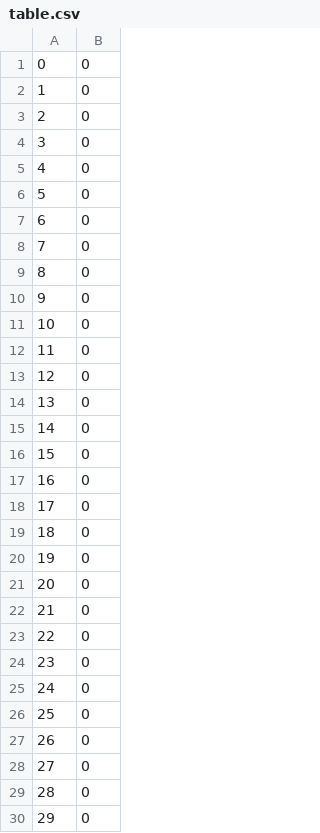
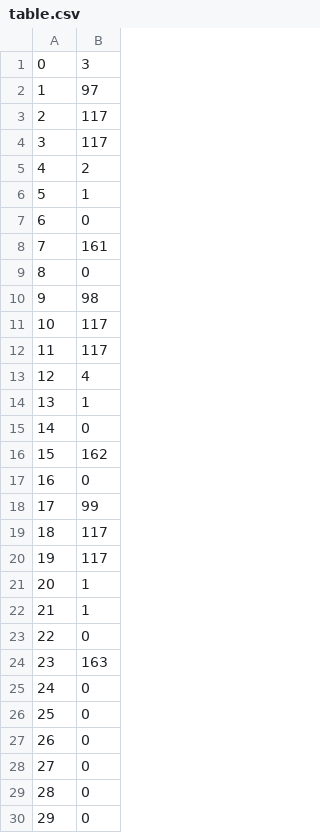
Before and after one commit to LukeOxley/Eeprom24AA32AF, a CSV file: logs/table.csv, drawn as a sheet; only a part is shown; the diff covers the shown part only.

```diff
--- a/logs/table.csv
+++ b/logs/table.csv
@@ -1,25 +1,25 @@
-0,0
-1,0
-2,0
-3,0
-4,0
-5,0
+0,3
+1,97
+2,117
+3,117
+4,2
+5,1
 6,0
-7,0
+7,161
 8,0
-9,0
-10,0
-11,0
-12,0
-13,0
+9,98
+10,117
+11,117
+12,4
+13,1
 14,0
-15,0
+15,162
 16,0
-17,0
-18,0
-19,0
-20,0
-21,0
+17,99
+18,117
+19,117
+20,1
+21,1
 22,0
-23,0
+23,163
 24,0
```
Also changed, not shown: 3 edited cells elsewhere in this file, 11 other files.
